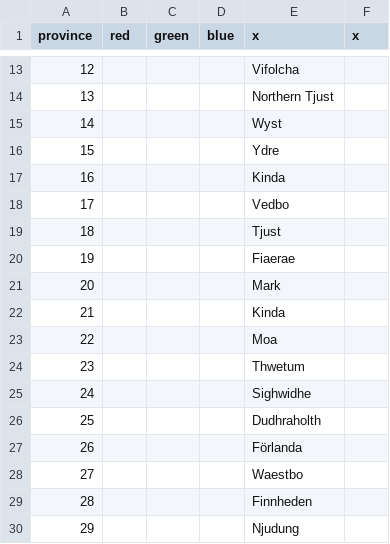
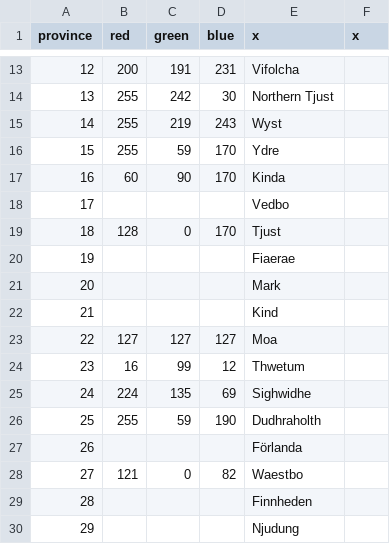
Before and after one commit to Tord-Yvel/Germania, a CSV file: Germania/map/definition.csv, drawn as a sheet; only a part is shown, gaps mark what is left out; the diff covers the shown part only.

```diff
--- a/Germania/map/definition.csv
+++ b/Germania/map/definition.csv
@@ -13,17 +13,17 @@ province;red;green;blue;x;x
-12;;;;Vifolcha
-13;;;;Northern Tjust
-14;;;;Wyst
-15;;;;Ydre
-16;;;;Kinda
+12;200;191;231;Vifolcha
+13;255;242;30;Northern Tjust
+14;255;219;243;Wyst
+15;255;59;170;Ydre
+16;60;90;170;Kinda
 17;;;;Vedbo
-18;;;;Tjust
+18;128;0;170;Tjust
 19;;;;Fiaerae
 20;;;;Mark
-21;;;;Kinda
-22;;;;Moa
-23;;;;Thwetum
-24;;;;Sighwidhe
-25;;;;Dudhraholth
+21;;;;Kind
+22;127;127;127;Moa
+23;16;99;12;Thwetum
+24;224;135;69;Sighwidhe
+25;255;59;190;Dudhraholth
 26;;;;Förlanda
-27;;;;Waestbo
+27;121;0;82;Waestbo
 28;;;;Finnheden
```
Also changed, not shown: 45 edited cells elsewhere in this file.
